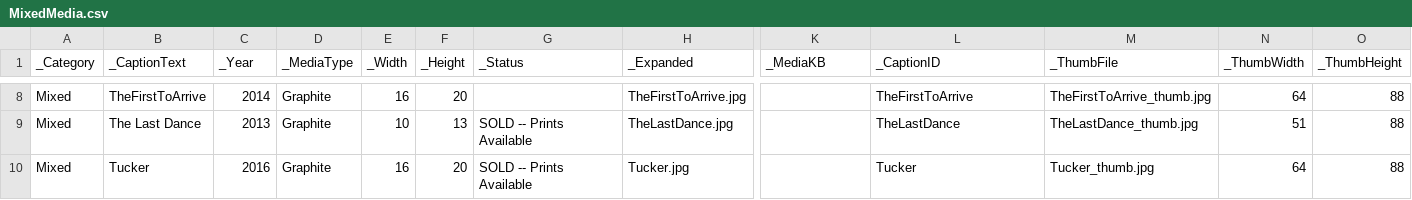
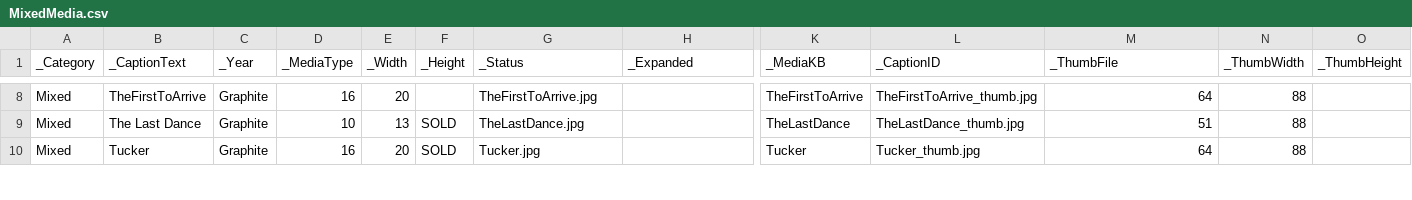
Before and after one commit to ghmgallery/ghmgallery.github.io, a CSV file: _data/MixedMedia.csv, drawn as a sheet; only a part is shown, gaps mark what is left out; the diff covers the shown part only; the diff names each change by its address in the sheet, - before the commit and + after, or states it on an @@ line.

Commit message:
Update MixedMedia.csv

```diff
--- a/_data/MixedMedia.csv
+++ b/_data/MixedMedia.csv
-C8 (_Year): 2014
+C8 (_Year): Graphite
-D8 (_MediaType): Graphite
+D8 (_MediaType): 16
-E8 (_Width): 16
+E8 (_Width): 20
-F8 (_Height): 20
+F8 (_Height): (empty)
-G8 (_Status): (empty)
+G8 (_Status): TheFirstToArrive.jpg
-H8 (_Expanded): TheFirstToArrive.jpg
+H8 (_Expanded): (empty)
-K8 (_MediaKB): (empty)
+K8 (_MediaKB): TheFirstToArrive
-L8 (_CaptionID): TheFirstToArrive
+L8 (_CaptionID): TheFirstToArrive_thumb.jpg
-M8 (_ThumbFile): TheFirstToArrive_thumb.jpg
+M8 (_ThumbFile): 64
-N8 (_ThumbWidth): 64
+N8 (_ThumbWidth): 88
-O8:O10 (_ThumbHeight): 88
+O8:O10 (_ThumbHeight): (empty)
-C9 (_Year): 2013
+C9 (_Year): Graphite
-D9 (_MediaType): Graphite
+D9 (_MediaType): 10
-E9 (_Width): 10
+E9 (_Width): 13
-F9 (_Height): 13
+F9 (_Height): SOLD
-G9 (_Status): SOLD -- Prints Available
+G9 (_Status): TheLastDance.jpg
-H9 (_Expanded): TheLastDance.jpg
+H9 (_Expanded): (empty)
-K9 (_MediaKB): (empty)
+K9 (_MediaKB): TheLastDance
-L9 (_CaptionID): TheLastDance
+L9 (_CaptionID): TheLastDance_thumb.jpg
-M9 (_ThumbFile): TheLastDance_thumb.jpg
+M9 (_ThumbFile): 51
-N9 (_ThumbWidth): 51
+N9 (_ThumbWidth): 88
-C10 (_Year): 2016
+C10 (_Year): Graphite
-D10 (_MediaType): Graphite
+D10 (_MediaType): 16
-E10 (_Width): 16
+E10 (_Width): 20
-F10 (_Height): 20
+F10 (_Height): SOLD
-G10 (_Status): SOLD -- Prints Available
+G10 (_Status): Tucker.jpg
-H10 (_Expanded): Tucker.jpg
+H10 (_Expanded): (empty)
-K10 (_MediaKB): (empty)
+K10 (_MediaKB): Tucker
-L10 (_CaptionID): Tucker
+L10 (_CaptionID): Tucker_thumb.jpg
-M10 (_ThumbFile): Tucker_thumb.jpg
+M10 (_ThumbFile): 64
-N10 (_ThumbWidth): 64
+N10 (_ThumbWidth): 88
```
Also changed, not shown: 128 edited cells elsewhere in this file.
